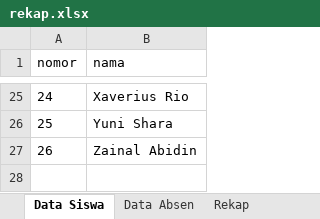
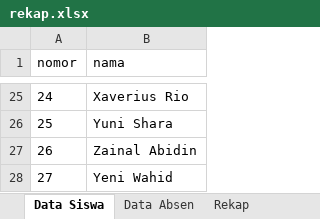
Before and after one commit to joco-ding/absensi-sekolah, an Excel workbook: rekap.xlsx, sheet Data Siswa, drawn as a sheet; only a part is shown, gaps mark what is left out; values as stored, in another font and other column widths than the file's, no borders; the diff names each change by its address in the sheet, - before the commit and + after, or states it on an @@ line.

```diff
--- a/rekap.xlsx (sheet Data Siswa)
+++ b/rekap.xlsx (sheet Data Siswa)
+row 28: 27 | Yeni Wahid
```
Also changed, not shown: sheet Data Absen, sheet Rekap, 1 other file.
